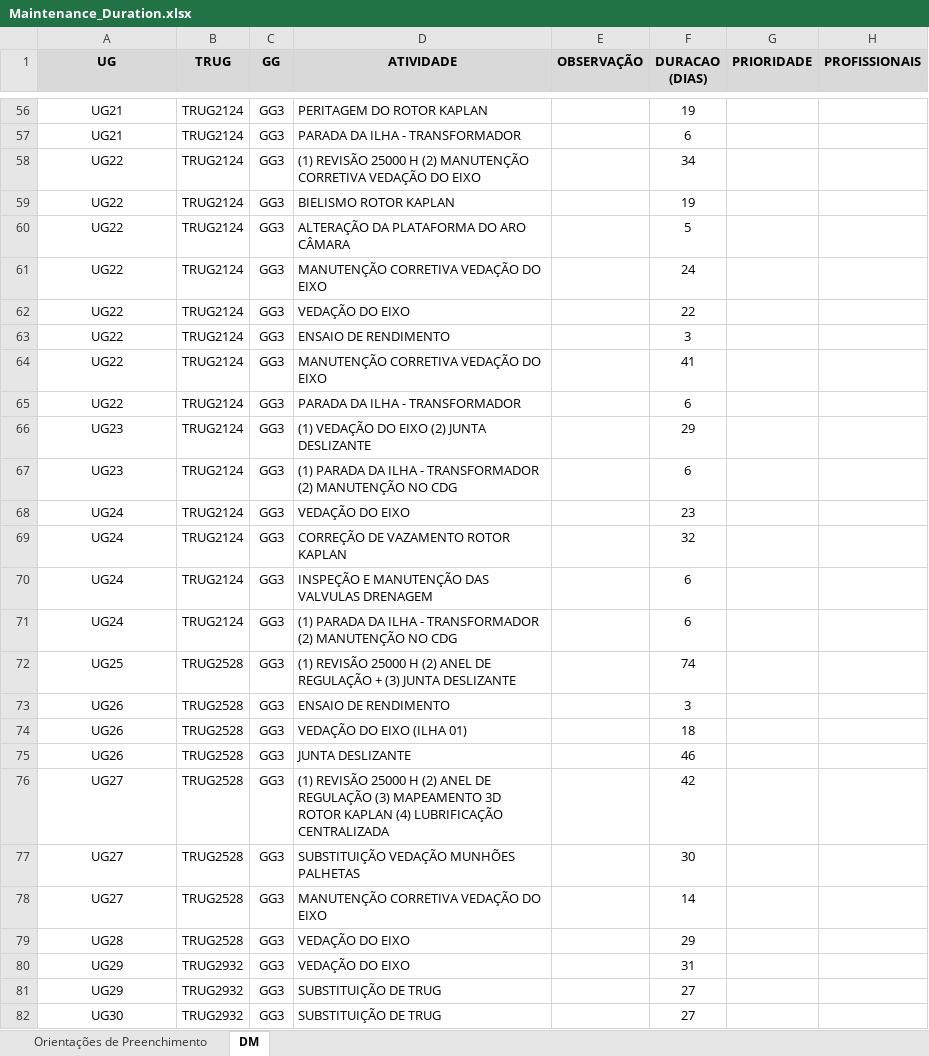
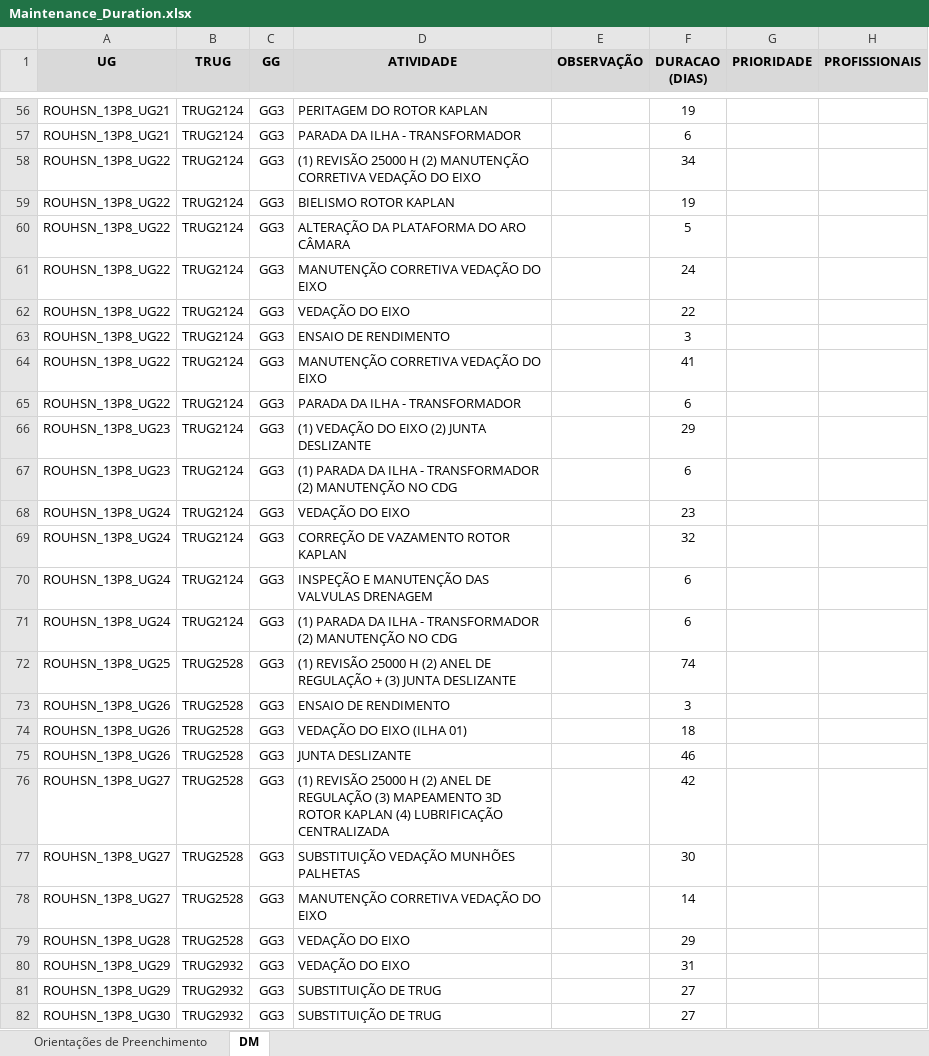
Before and after one commit to Marcostbo/bat_algorithm_schedule, an Excel workbook: Excel_Sheets/Maintenance_Duration.xlsx, sheet DM, drawn as a sheet; only a part is shown, gaps mark what is left out; values as stored, in another font and other column widths than the file's, no borders; the diff covers the shown part only; the diff names each change by its address in the sheet, - before the commit and + after, or states it on an @@ line.

```diff
--- a/Excel_Sheets/Maintenance_Duration.xlsx (sheet DM)
+++ b/Excel_Sheets/Maintenance_Duration.xlsx (sheet DM)
-A56:A57 (UG): UG21
+A56:A57 (UG): ROUHSN_13P8_UG21
-A58:A65 (UG): UG22
+A58:A65 (UG): ROUHSN_13P8_UG22
-A66:A67 (UG): UG23
+A66:A67 (UG): ROUHSN_13P8_UG23
-A68:A71 (UG): UG24
+A68:A71 (UG): ROUHSN_13P8_UG24
-A72 (UG): UG25
+A72 (UG): ROUHSN_13P8_UG25
-A73:A75 (UG): UG26
+A73:A75 (UG): ROUHSN_13P8_UG26
-A76:A78 (UG): UG27
+A76:A78 (UG): ROUHSN_13P8_UG27
-A79 (UG): UG28
+A79 (UG): ROUHSN_13P8_UG28
-A80:A81 (UG): UG29
+A80:A81 (UG): ROUHSN_13P8_UG29
-A82 (UG): UG30
+A82 (UG): ROUHSN_13P8_UG30
```
Also changed, not shown: 115 edited cells elsewhere in this sheet, sheet Orientações de Preenchimento, 7 other files.
